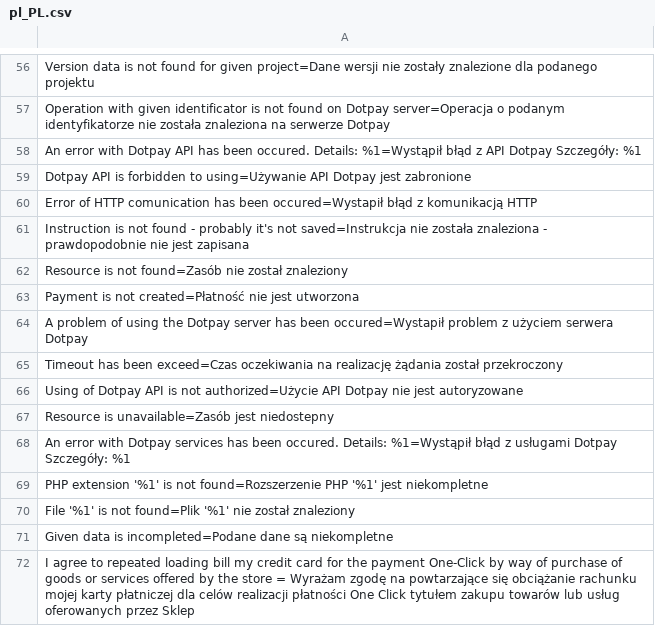
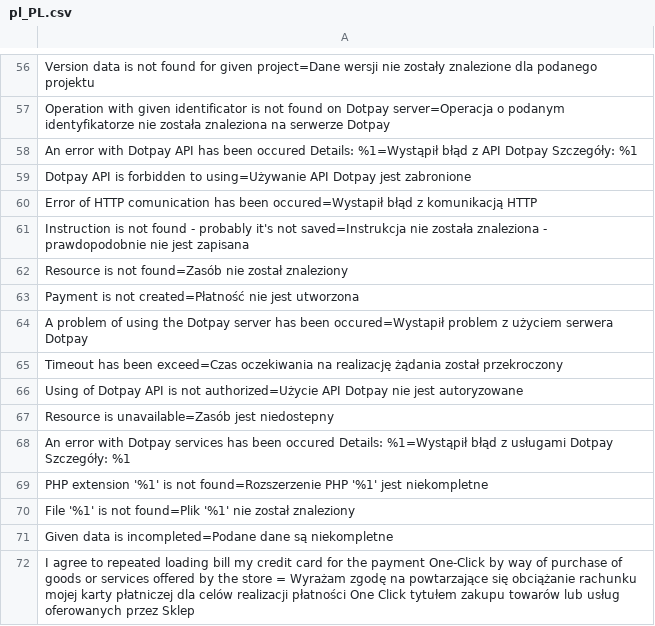
Before and after one commit to vilepurpose/PHP-SDK, a CSV file: src/i18n/pl_PL.csv, drawn as a sheet; only a part is shown, gaps mark what is left out.

Commit message:
Update pl_PL.csv

```diff
--- a/src/i18n/pl_PL.csv
+++ b/src/i18n/pl_PL.csv
@@ -57,3 +57,3 @@ Version data is not found for given project=Dane wersji nie zostały znalezione
 Operation with given identificator is not found on Dotpay server=Operacja o podanym identyfikatorze nie została znaleziona na serwerze Dotpay
-An error with Dotpay API has been occured. Details: %1=Wystąpił błąd z API Dotpay Szczegóły: %1
+An error with Dotpay API has been occured Details: %1=Wystąpił błąd z API Dotpay Szczegóły: %1
 Dotpay API is forbidden to using=Używanie API Dotpay jest zabronione
@@ -67,3 +67,3 @@ Using of Dotpay API is not authorized=Użycie API Dotpay nie jest autoryzowane
 Resource is unavailable=Zasób jest niedostepny
-An error with Dotpay services has been occured. Details: %1=Wystąpił błąd z usługami Dotpay Szczegóły: %1
+An error with Dotpay services has been occured Details: %1=Wystąpił błąd z usługami Dotpay Szczegóły: %1
 PHP extension '%1' is not found=Rozszerzenie PHP '%1' jest niekompletne
```
